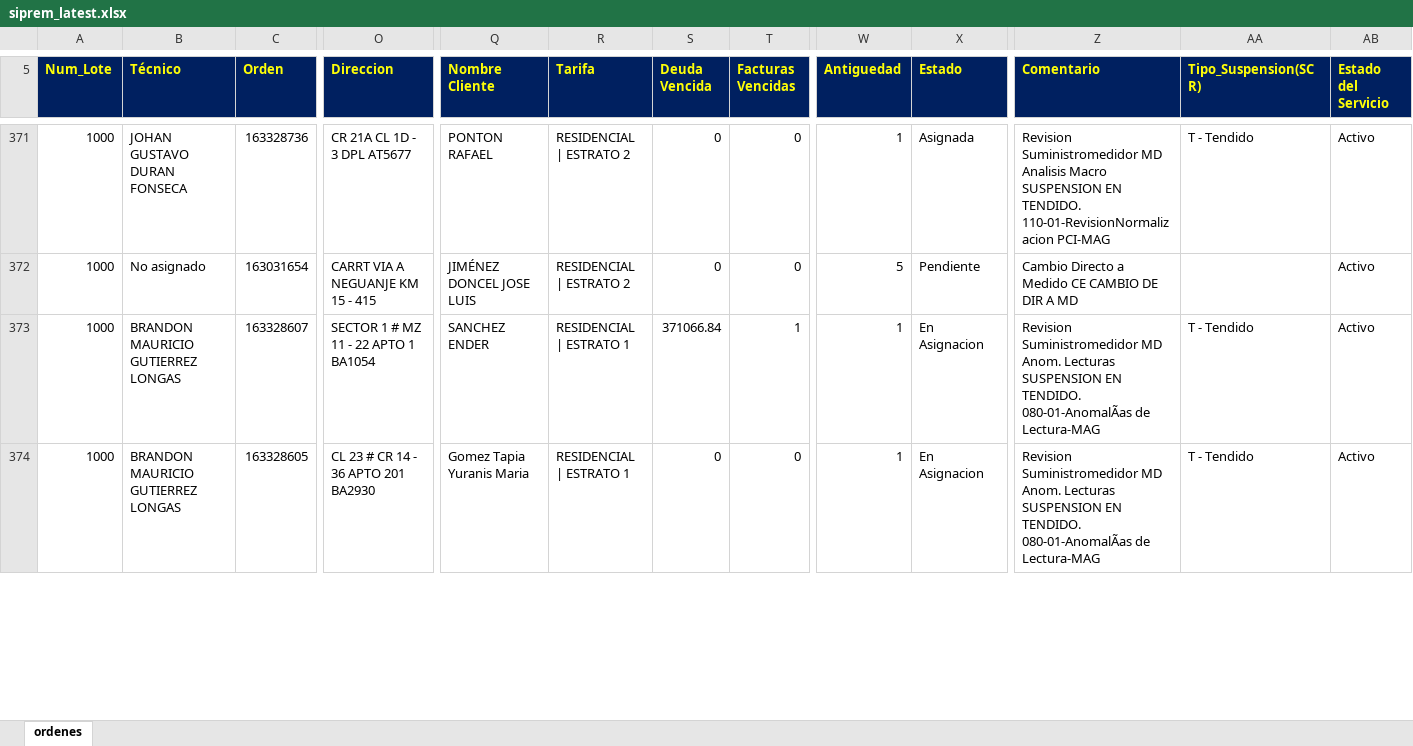
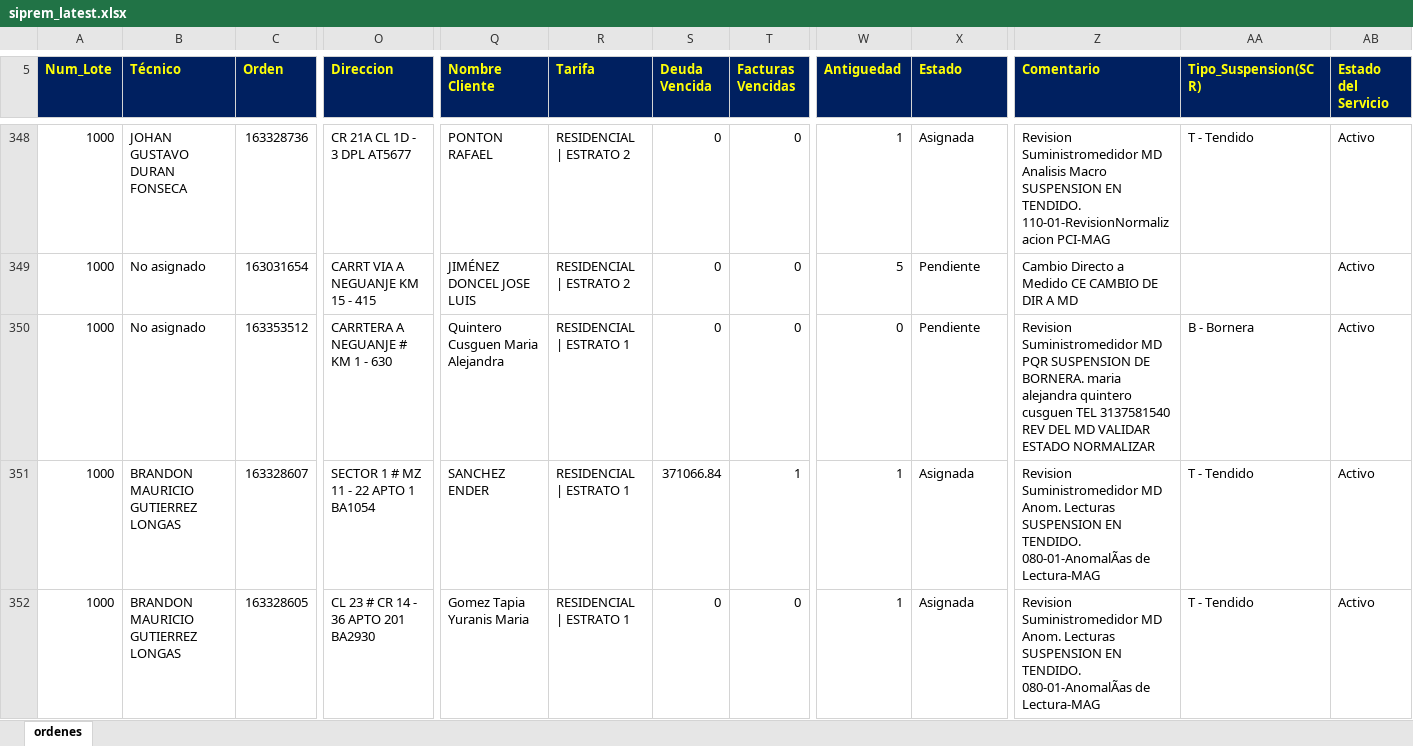
Before and after one commit to vikano27-debug/Dashboard_ING_VOA, an Excel workbook: siprem_latest.xlsx, sheet ordenes, drawn as a sheet; only a part is shown, gaps mark what is left out; values as stored, in another font and other column widths than the file's, no borders; addresses are those after the commit; rows hold the shown columns only; the diff covers the shown part only; the diff names each change by its address in the sheet, - before the commit and + after, or states it on an @@ line.

```diff
--- a/siprem_latest.xlsx (sheet ordenes)
+++ b/siprem_latest.xlsx (sheet ordenes)
+row 350: 1000 | No asignado | 163353512 | CARRTERA A NEGUANJE # KM 1 - 630 | Quintero Cusguen Maria Alejandra | RESIDENCIAL | ESTRATO 1 | 0 | 0 | 0 | Pendiente | Revision Suministromedidor MD PQR SUSPENSION DE BORNERA. maria alejandra quintero cusguen TEL 3137581540 REV DEL MD VALIDAR ESTADO NORMALIZAR | B - Bornera | Activo
-X351:X352 (Estado): En Asignacion
+X351:X352 (Estado): Asignada
```
Also changed, not shown: 8 added rows, 32 removed rows and 76 edited cells elsewhere in this sheet.
